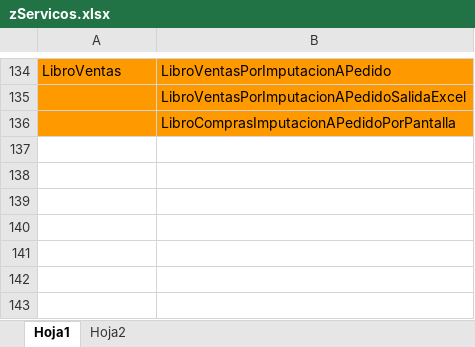
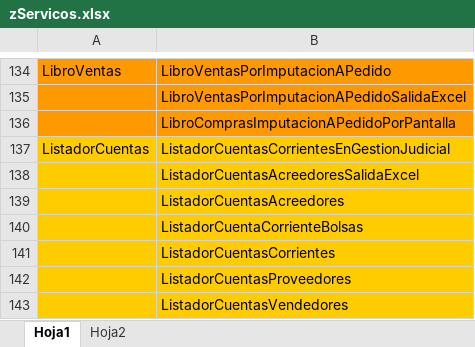
Before and after one commit to martincolts/diseno, an Excel workbook: zServicos.xlsx, sheet Hoja1, drawn as a sheet; only a part is shown, gaps mark what is left out; values as stored, in another font and other column widths than the file's, no borders; the diff names each change by its address in the sheet, - before the commit and + after, or states it on an @@ line.

```diff
--- a/zServicos.xlsx (sheet Hoja1)
+++ b/zServicos.xlsx (sheet Hoja1)
+row 137: ListadorCuentas | ListadorCuentasCorrientesEnGestionJudicial
+row 138:  | ListadorCuentasAcreedoresSalidaExcel
+row 139:  | ListadorCuentasAcreedores
+row 140:  | ListadorCuentaCorrienteBolsas
+row 141:  | ListadorCuentasCorrientes
+row 142:  | ListadorCuentasProveedores
+row 143:  | ListadorCuentasVendedores
```
Also changed, not shown: 9 other files.
